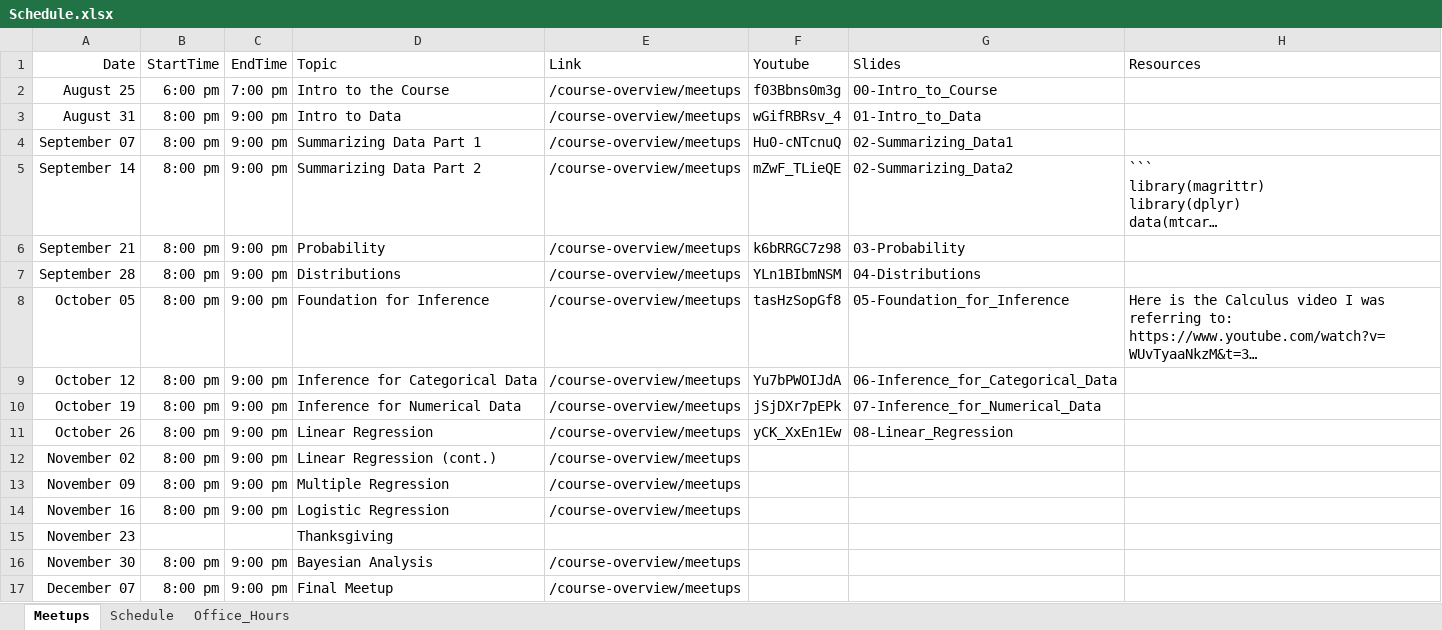
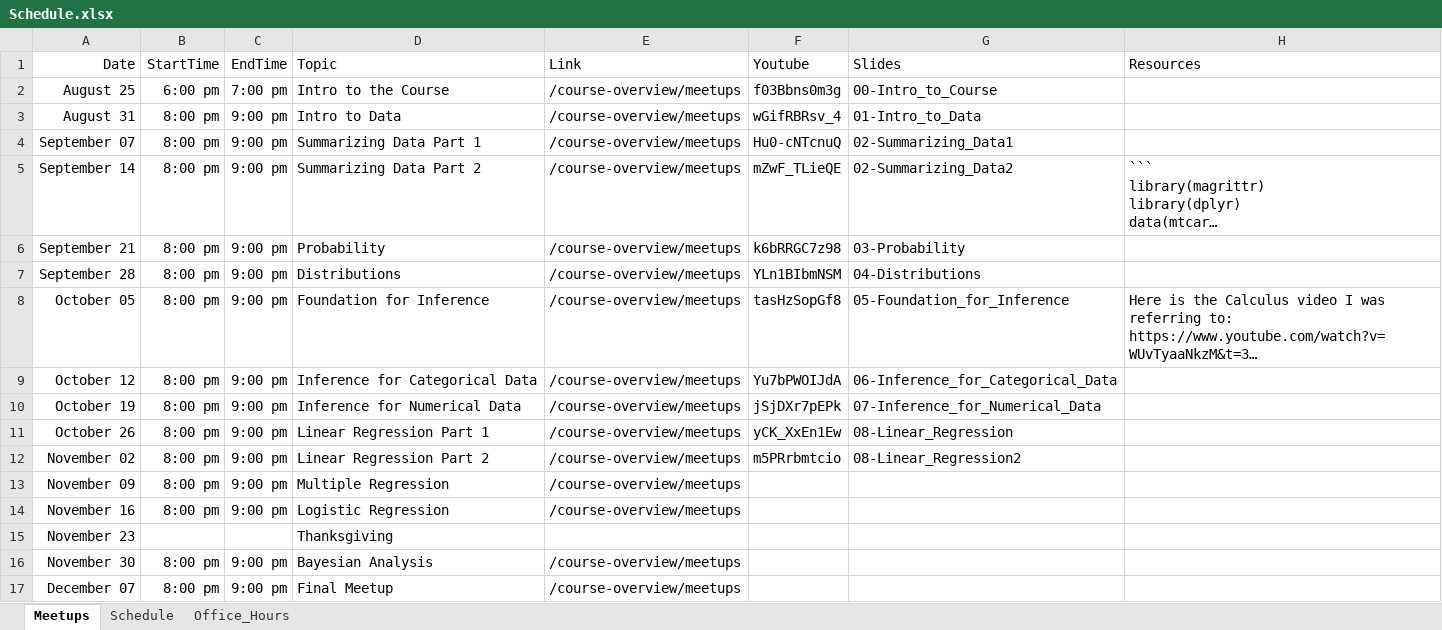
Before and after one commit to jbryer/DATA606Fall2022, an Excel workbook: Schedule.xlsx, sheet Meetups, drawn as a sheet; long unchanged cells end in …; values as stored, in another font and other column widths than the file's, no borders; the diff names each change by its address in the sheet, - before the commit and + after, or states it on an @@ line.

Commit message:
Added meetup materials.

```diff
--- a/Schedule.xlsx (sheet Meetups)
+++ b/Schedule.xlsx (sheet Meetups)
-D11 (Topic): Linear Regression
+D11 (Topic): Linear Regression Part 1
-D12 (Topic): Linear Regression (cont.)
+D12 (Topic): Linear Regression Part 2
-F12 (Youtube): (empty)
+F12 (Youtube): m5PRrbmtcio
-G12 (Slides): (empty)
+G12 (Slides): 08-Linear_Regression2
```
Also changed, not shown: 36 other files.
